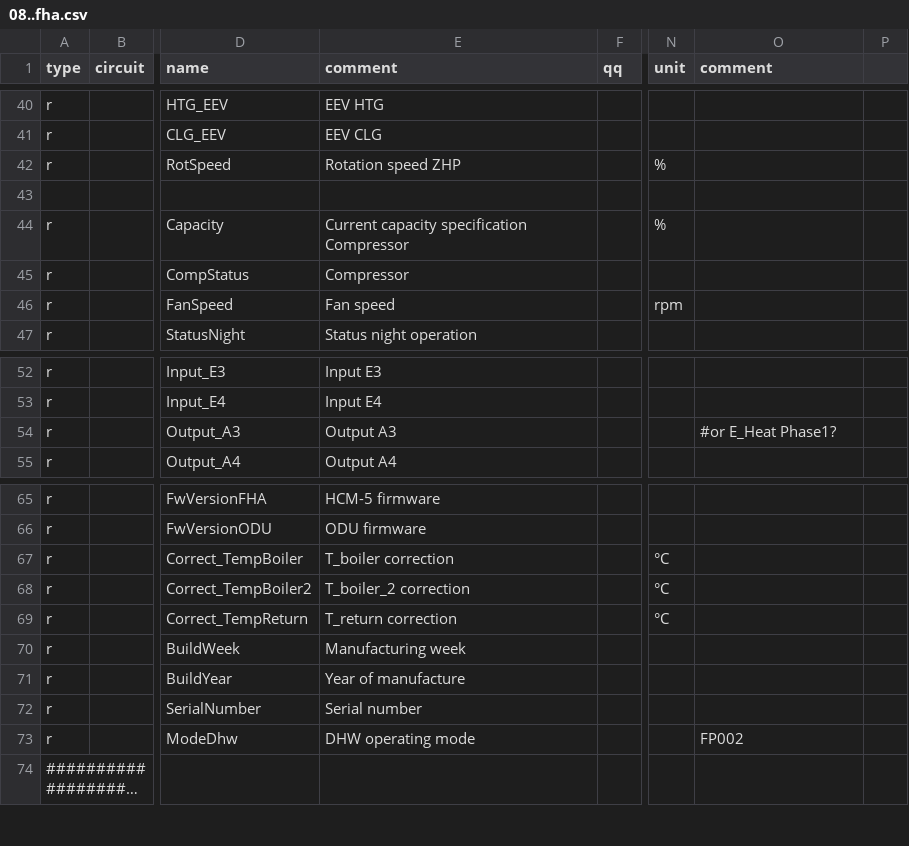
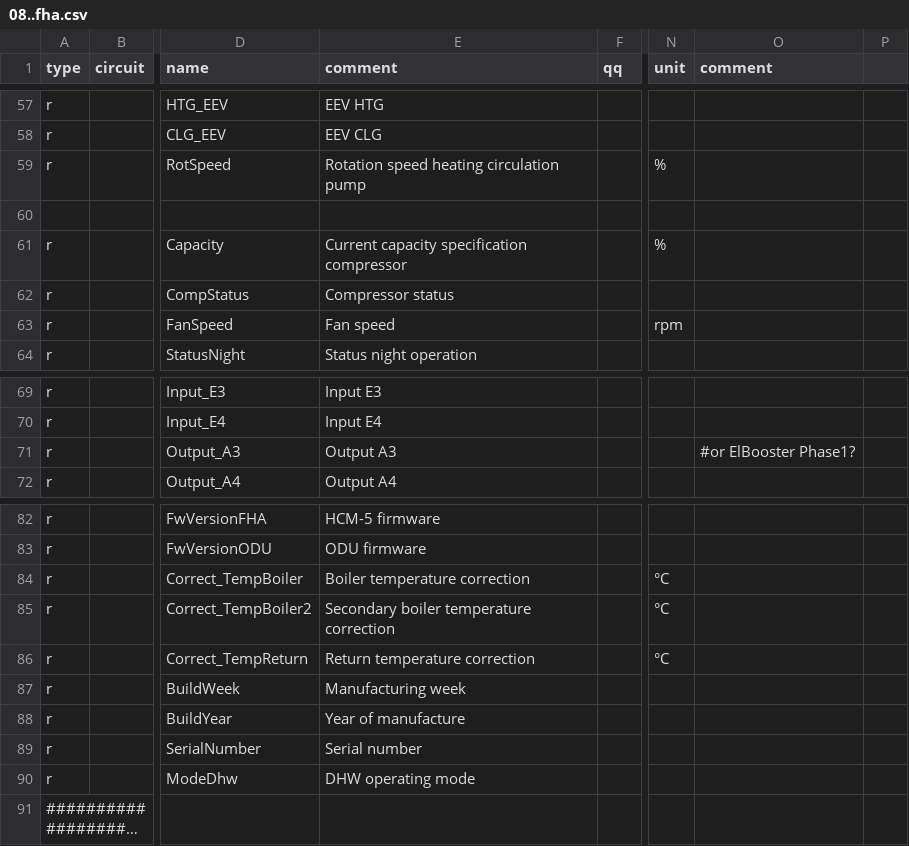
Before and after one commit to Ces1254/Wolf_ebusd_config, a CSV file: wolf/08..fha.csv, drawn as a sheet; only a part is shown, gaps mark what is left out; long unchanged cells end in …; addresses are those after the commit; the diff covers the shown part only; the diff names each change by its address in the sheet, - before the commit and + after, or states it on an @@ line.

```diff
--- a/wolf/08..fha.csv
+++ b/wolf/08..fha.csv
-E59 (comment): Rotation speed ZHP
+E59 (comment): Rotation speed heating circulation pump
-E61 (comment): Current capacity specification Compressor
+E61 (comment): Current capacity specification compressor
-E62 (comment): Compressor
+E62 (comment): Compressor status
-O71 (comment): #or E_Heat Phase1?
+O71 (comment): #or ElBooster Phase1?
-E84 (comment): T_boiler correction
+E84 (comment): Boiler temperature correction
-E85 (comment): T_boiler_2 correction
+E85 (comment): Secondary boiler temperature correction
-E86 (comment): T_return correction
+E86 (comment): Return temperature correction
-O90 (comment): FP002
+O90 (comment): (empty)
```
Also changed, not shown: 17 added rows and 4 edited cells elsewhere in this file, wolf/35..bm.csv, wolf/51..mm.csv, 2 other files.
